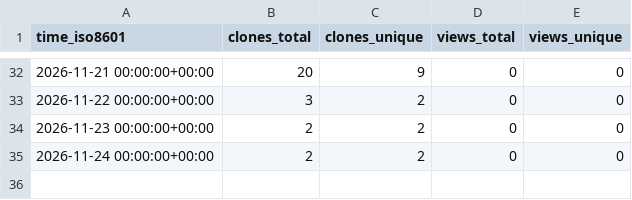
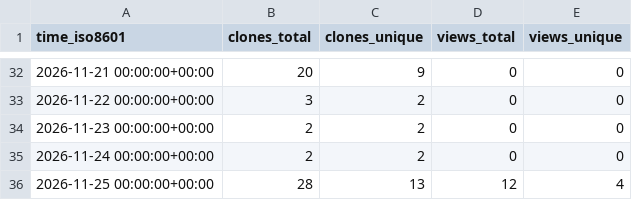
Before and after one commit to OSU-Nowlab/NIMBLE, a CSV file: OSU-Nowlab/NIMBLE/ghrs-data/views_clones_aggregate.csv, drawn as a sheet; only a part is shown, gaps mark what is left out; the diff names each change by its address in the sheet, - before the commit and + after, or states it on an @@ line.

```diff
--- a/OSU-Nowlab/NIMBLE/ghrs-data/views_clones_aggregate.csv
+++ b/OSU-Nowlab/NIMBLE/ghrs-data/views_clones_aggregate.csv
+row 36: 2026-11-25 00:00:00+00:00 | 28 | 13 | 12 | 4
```
Also changed, not shown: 1 other file.
